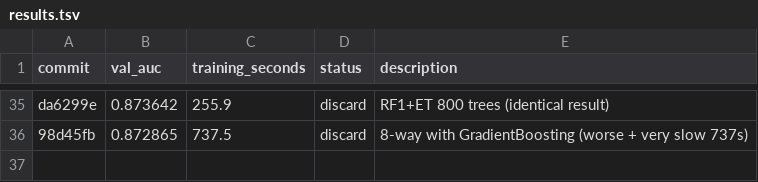
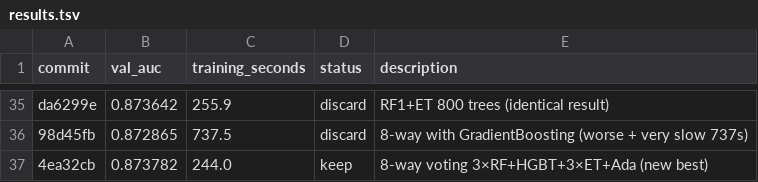
Before and after one commit to camerhann/autoresearch, a TSV file: results.tsv, drawn as a sheet; only a part is shown, gaps mark what is left out; the diff names each change by its address in the sheet, - before the commit and + after, or states it on an @@ line.

Commit message:
results: keep AUC 0.8738 — 3rd ET fills depth spectrum

```diff
--- a/results.tsv
+++ b/results.tsv
+row 37: 4ea32cb | 0.873782 | 244.0 | keep | 8-way voting 3×RF+HGBT+3×ET+Ada (new best)
```
Also changed, not shown: 1 other file.
